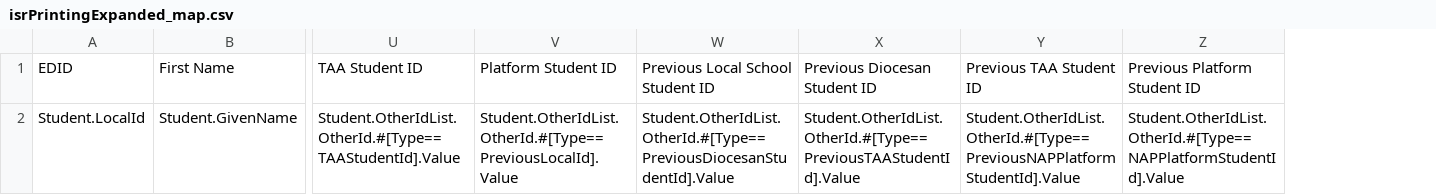
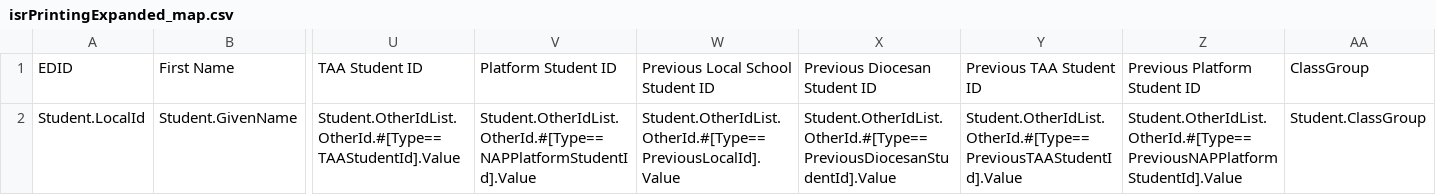
Before and after one commit to nsip/nias2, a CSV file: app/naprrql/reporting_templates/school/isrPrintingExpanded_map.csv, drawn as a sheet; only a part is shown, gaps mark what is left out; the diff names each change by its address in the sheet, - before the commit and + after, or states it on an @@ line.

Commit message:
debug and enhance isrPrintingExpanded report

```diff
--- a/app/naprrql/reporting_templates/school/isrPrintingExpanded_map.csv
+++ b/app/naprrql/reporting_templates/school/isrPrintingExpanded_map.csv
+column AA, rows 1-2: ClassGroup | Student.ClassGroup
-V2: Student.OtherIdList.OtherId.#[Type==PreviousLocalId].Value
+V2: Student.OtherIdList.OtherId.#[Type==NAPPlatformStudentId].Value
-W2: Student.OtherIdList.OtherId.#[Type==PreviousDiocesanStudentId].Value
+W2: Student.OtherIdList.OtherId.#[Type==PreviousLocalId].Value
-X2: Student.OtherIdList.OtherId.#[Type==PreviousTAAStudentId].Value
+X2: Student.OtherIdList.OtherId.#[Type==PreviousDiocesanStudentId].Value
-Y2: Student.OtherIdList.OtherId.#[Type==PreviousNAPPlatformStudentId].Value
+Y2: Student.OtherIdList.OtherId.#[Type==PreviousTAAStudentId].Value
-Z2: Student.OtherIdList.OtherId.#[Type==NAPPlatformStudentId].Value
+Z2: Student.OtherIdList.OtherId.#[Type==PreviousNAPPlatformStudentId].Value
```
Also changed, not shown: app/naprrql/reporting_templates/system/isrPrintingExpanded_map.csv, 3 other files.
